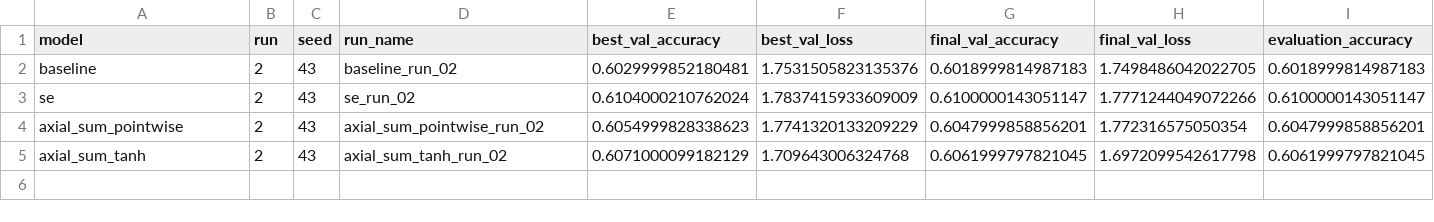
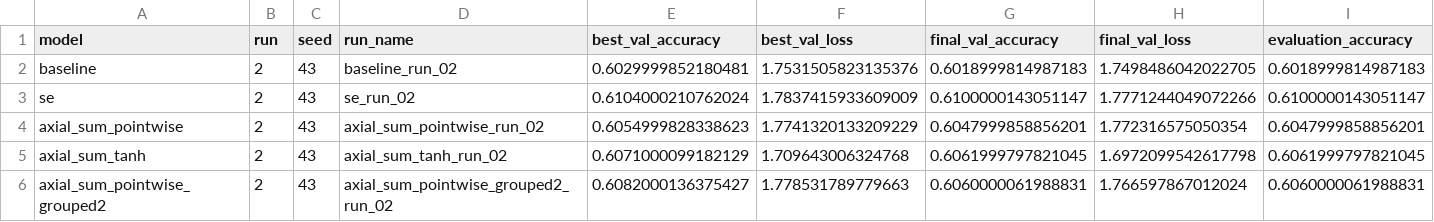
Before and after one commit to peterniederl/ConvAttnBlocks, a CSV file: results/comparison.csv, drawn as a sheet; only a part is shown; rows hold the shown columns only; the diff names each change by its address in the sheet, - before the commit and + after, or states it on an @@ line.

Commit message:
Update experiment results

```diff
--- a/results/comparison.csv
+++ b/results/comparison.csv
+row 6: axial_sum_pointwise_grouped2 | 2 | 43 | axial_sum_pointwise_grouped2_run_02 | 0.6082000136375427 | 1.778531789779663 | 0.6060000061988831 | 1.766597867012024 | 0.6060000061988831
```
Also changed, not shown: 11 other files.
